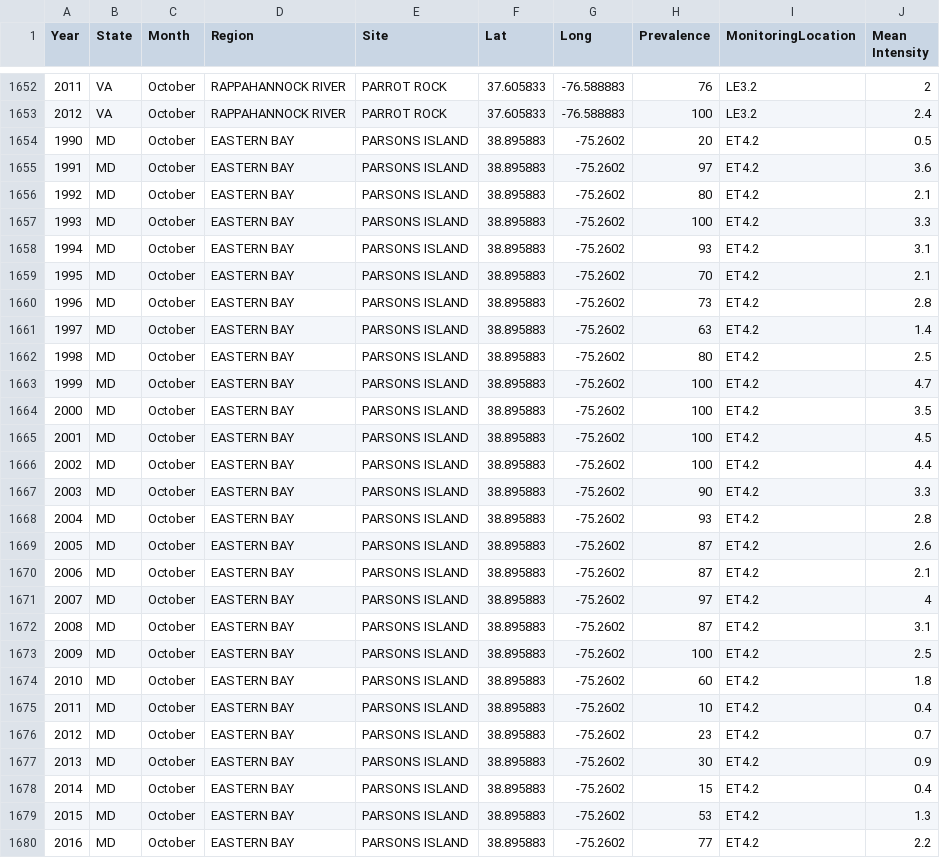
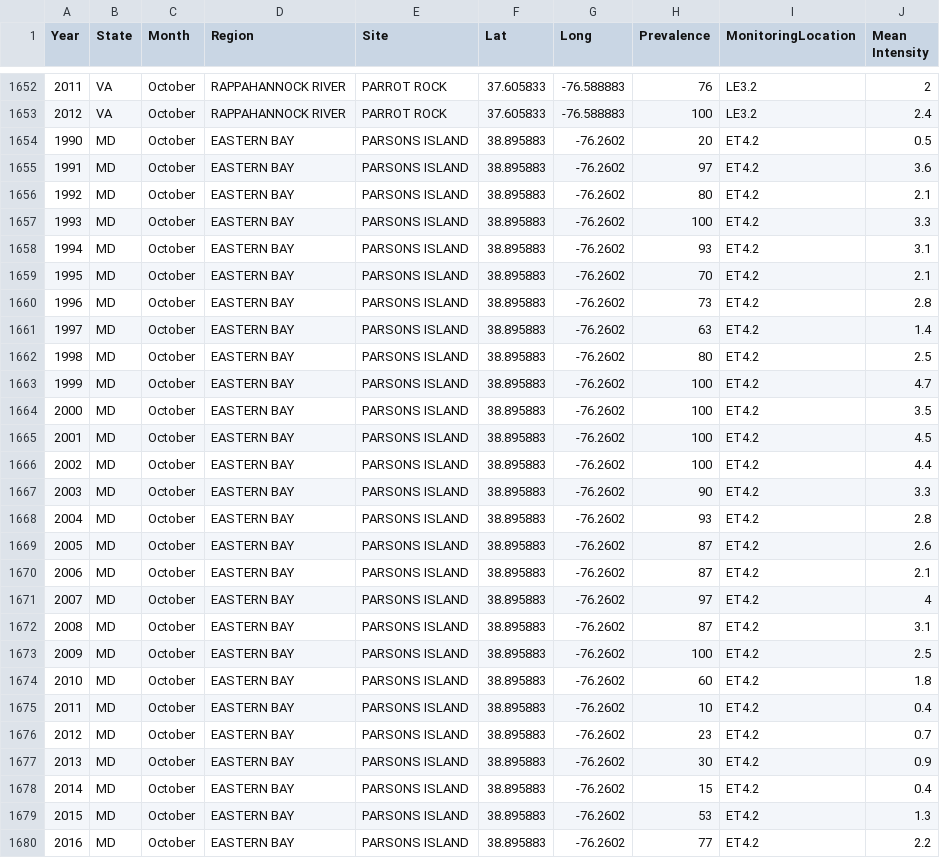
Before and after one commit to MariahKachmar5/Meta-analysis-Perkinsus-Marinus, a CSV file: Data Files/PerkinsusMD&VA2.csv, drawn as a sheet; only a part is shown, gaps mark what is left out; the diff covers the shown part only.

Commit message:
fixing coordinates

```diff
--- a/Data Files/PerkinsusMD&VA2.csv
+++ b/Data Files/PerkinsusMD&VA2.csv
@@ -1653,28 +1653,28 @@
 2012,VA,October,RAPPAHANNOCK RIVER,PARROT ROCK,37.605833,-76.588883,100,LE3.2,2.4
-1990,MD,October,EASTERN BAY,PARSONS ISLAND,38.895883,-75.2602,20,ET4.2,0.5
-1991,MD,October,EASTERN BAY,PARSONS ISLAND,38.895883,-75.2602,97,ET4.2,3.6
-1992,MD,October,EASTERN BAY,PARSONS ISLAND,38.895883,-75.2602,80,ET4.2,2.1
-1993,MD,October,EASTERN BAY,PARSONS ISLAND,38.895883,-75.2602,100,ET4.2,3.3
-1994,MD,October,EASTERN BAY,PARSONS ISLAND,38.895883,-75.2602,93,ET4.2,3.1
-1995,MD,October,EASTERN BAY,PARSONS ISLAND,38.895883,-75.2602,70,ET4.2,2.1
-1996,MD,October,EASTERN BAY,PARSONS ISLAND,38.895883,-75.2602,73,ET4.2,2.8
-1997,MD,October,EASTERN BAY,PARSONS ISLAND,38.895883,-75.2602,63,ET4.2,1.4
-1998,MD,October,EASTERN BAY,PARSONS ISLAND,38.895883,-75.2602,80,ET4.2,2.5
-1999,MD,October,EASTERN BAY,PARSONS ISLAND,38.895883,-75.2602,100,ET4.2,4.7
-2000,MD,October,EASTERN BAY,PARSONS ISLAND,38.895883,-75.2602,100,ET4.2,3.5
-2001,MD,October,EASTERN BAY,PARSONS ISLAND,38.895883,-75.2602,100,ET4.2,4.5
-2002,MD,October,EASTERN BAY,PARSONS ISLAND,38.895883,-75.2602,100,ET4.2,4.4
-2003,MD,October,EASTERN BAY,PARSONS ISLAND,38.895883,-75.2602,90,ET4.2,3.3
-2004,MD,October,EASTERN BAY,PARSONS ISLAND,38.895883,-75.2602,93,ET4.2,2.8
-2005,MD,October,EASTERN BAY,PARSONS ISLAND,38.895883,-75.2602,87,ET4.2,2.6
-2006,MD,October,EASTERN BAY,PARSONS ISLAND,38.895883,-75.2602,87,ET4.2,2.1
-2007,MD,October,EASTERN BAY,PARSONS ISLAND,38.895883,-75.2602,97,ET4.2,4
-2008,MD,October,EASTERN BAY,PARSONS ISLAND,38.895883,-75.2602,87,ET4.2,3.1
-2009,MD,October,EASTERN BAY,PARSONS ISLAND,38.895883,-75.2602,100,ET4.2,2.5
-2010,MD,October,EASTERN BAY,PARSONS ISLAND,38.895883,-75.2602,60,ET4.2,1.8
-2011,MD,October,EASTERN BAY,PARSONS ISLAND,38.895883,-75.2602,10,ET4.2,0.4
-2012,MD,October,EASTERN BAY,PARSONS ISLAND,38.895883,-75.2602,23,ET4.2,0.7
-2013,MD,October,EASTERN BAY,PARSONS ISLAND,38.895883,-75.2602,30,ET4.2,0.9
-2014,MD,October,EASTERN BAY,PARSONS ISLAND,38.895883,-75.2602,15,ET4.2,0.4
-2015,MD,October,EASTERN BAY,PARSONS ISLAND,38.895883,-75.2602,53,ET4.2,1.3
-2016,MD,October,EASTERN BAY,PARSONS ISLAND,38.895883,-75.2602,77,ET4.2,2.2
+1990,MD,October,EASTERN BAY,PARSONS ISLAND,38.895883,-76.2602,20,ET4.2,0.5
+1991,MD,October,EASTERN BAY,PARSONS ISLAND,38.895883,-76.2602,97,ET4.2,3.6
+1992,MD,October,EASTERN BAY,PARSONS ISLAND,38.895883,-76.2602,80,ET4.2,2.1
+1993,MD,October,EASTERN BAY,PARSONS ISLAND,38.895883,-76.2602,100,ET4.2,3.3
+1994,MD,October,EASTERN BAY,PARSONS ISLAND,38.895883,-76.2602,93,ET4.2,3.1
+1995,MD,October,EASTERN BAY,PARSONS ISLAND,38.895883,-76.2602,70,ET4.2,2.1
+1996,MD,October,EASTERN BAY,PARSONS ISLAND,38.895883,-76.2602,73,ET4.2,2.8
+1997,MD,October,EASTERN BAY,PARSONS ISLAND,38.895883,-76.2602,63,ET4.2,1.4
+1998,MD,October,EASTERN BAY,PARSONS ISLAND,38.895883,-76.2602,80,ET4.2,2.5
+1999,MD,October,EASTERN BAY,PARSONS ISLAND,38.895883,-76.2602,100,ET4.2,4.7
+2000,MD,October,EASTERN BAY,PARSONS ISLAND,38.895883,-76.2602,100,ET4.2,3.5
+2001,MD,October,EASTERN BAY,PARSONS ISLAND,38.895883,-76.2602,100,ET4.2,4.5
+2002,MD,October,EASTERN BAY,PARSONS ISLAND,38.895883,-76.2602,100,ET4.2,4.4
+2003,MD,October,EASTERN BAY,PARSONS ISLAND,38.895883,-76.2602,90,ET4.2,3.3
+2004,MD,October,EASTERN BAY,PARSONS ISLAND,38.895883,-76.2602,93,ET4.2,2.8
+2005,MD,October,EASTERN BAY,PARSONS ISLAND,38.895883,-76.2602,87,ET4.2,2.6
+2006,MD,October,EASTERN BAY,PARSONS ISLAND,38.895883,-76.2602,87,ET4.2,2.1
+2007,MD,October,EASTERN BAY,PARSONS ISLAND,38.895883,-76.2602,97,ET4.2,4
+2008,MD,October,EASTERN BAY,PARSONS ISLAND,38.895883,-76.2602,87,ET4.2,3.1
+2009,MD,October,EASTERN BAY,PARSONS ISLAND,38.895883,-76.2602,100,ET4.2,2.5
+2010,MD,October,EASTERN BAY,PARSONS ISLAND,38.895883,-76.2602,60,ET4.2,1.8
+2011,MD,October,EASTERN BAY,PARSONS ISLAND,38.895883,-76.2602,10,ET4.2,0.4
+2012,MD,October,EASTERN BAY,PARSONS ISLAND,38.895883,-76.2602,23,ET4.2,0.7
+2013,MD,October,EASTERN BAY,PARSONS ISLAND,38.895883,-76.2602,30,ET4.2,0.9
+2014,MD,October,EASTERN BAY,PARSONS ISLAND,38.895883,-76.2602,15,ET4.2,0.4
+2015,MD,October,EASTERN BAY,PARSONS ISLAND,38.895883,-76.2602,53,ET4.2,1.3
+2016,MD,October,EASTERN BAY,PARSONS ISLAND,38.895883,-76.2602,77,ET4.2,2.2
```
Also changed, not shown: 123 edited cells elsewhere in this file.
